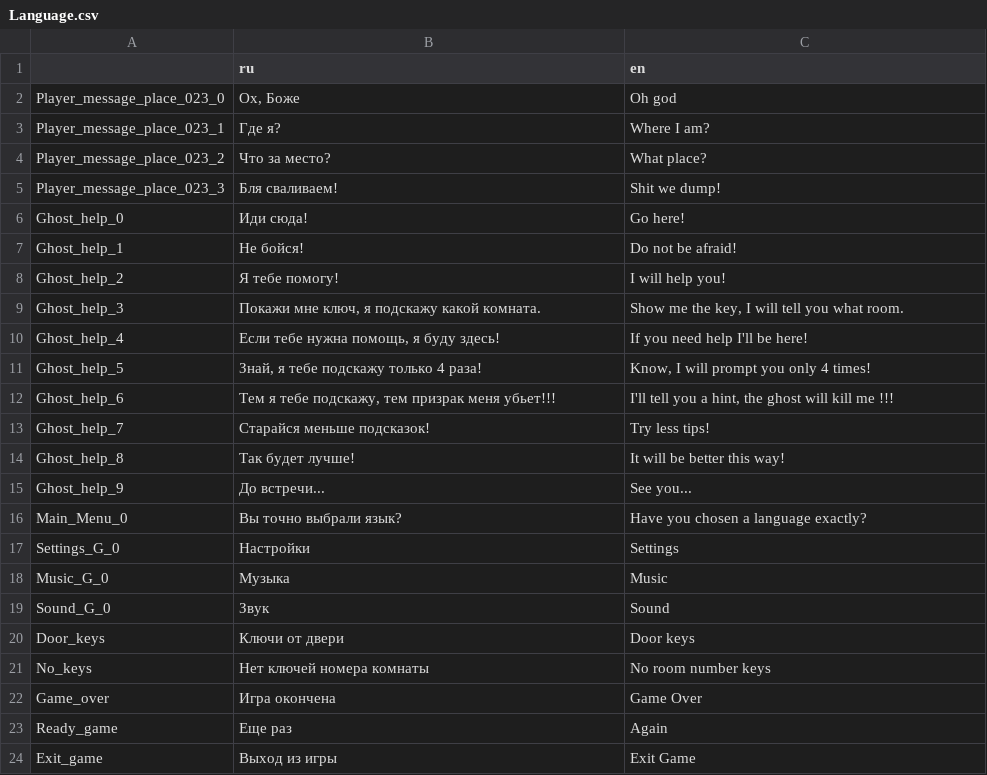
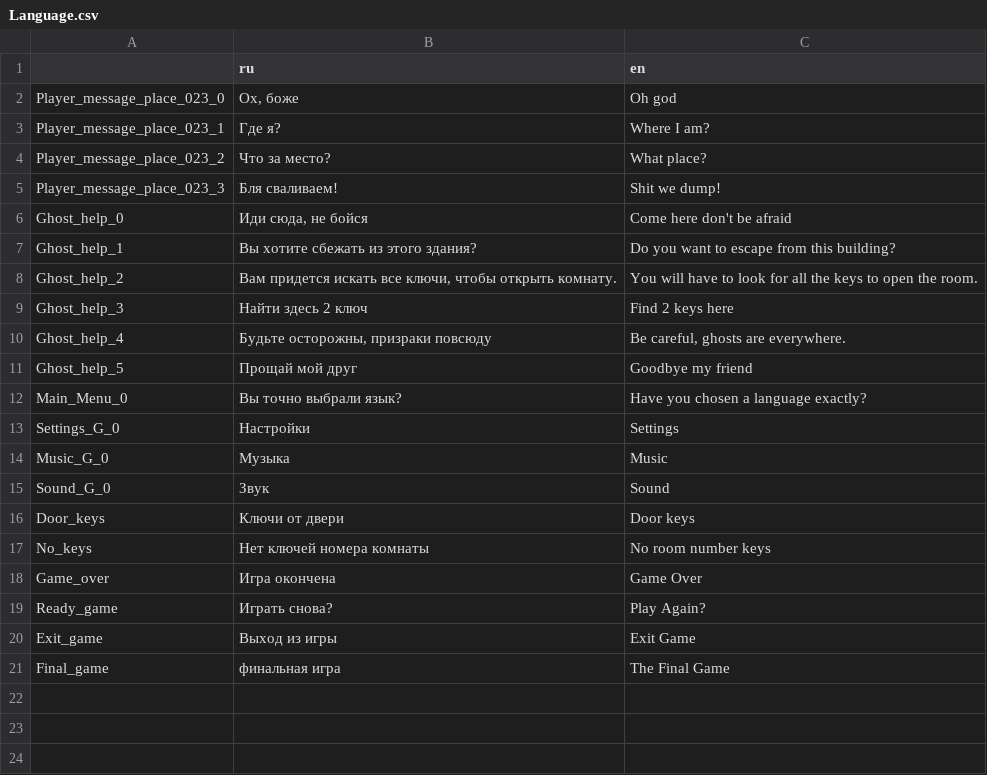
Before and after one commit to xXKrugerXx/PsychiatricHospital2D, a CSV file: Language.csv, drawn as a sheet.

```diff
--- a/Language.csv
+++ b/Language.csv
@@ -1,3 +1,3 @@
 ,ru,en
-Player_message_place_023_0,"Ох, Боже",Oh god
+Player_message_place_023_0,"Ох, боже",Oh god
 Player_message_place_023_1,Где я?,Where I am?
@@ -5,12 +5,8 @@ Player_message_place_023_2,Что за место?,What place?
 Player_message_place_023_3,Бля сваливаем!,Shit we dump!
-Ghost_help_0,Иди сюда!,Go here!
-Ghost_help_1,Не бойся!,Do not be afraid!
-Ghost_help_2,Я тебе помогу!,I will help you!
-Ghost_help_3,"Покажи мне ключ, я подскажу какой комната.","Show me the key, I will tell you what room."
-Ghost_help_4,"Если тебе нужна помощь, я буду здесь!",If you need help I'll be here!
-Ghost_help_5,"Знай, я тебе подскажу только 4 раза!","Know, I will prompt you only 4 times!"
-Ghost_help_6,"Тем я тебе подскажу, тем призрак меня убьет!!!","I'll tell you a hint, the ghost will kill me !!!"
-Ghost_help_7,Старайся меньше подсказок!,Try less tips!
-Ghost_help_8,Так будет лучше!,It will be better this way!
-Ghost_help_9,До встречи...,See you...
+Ghost_help_0,"Иди сюда, не бойся",Come here don't be afraid
+Ghost_help_1,Вы хотите сбежать из этого здания?,Do you want to escape from this building?
+Ghost_help_2,"Вам придется искать все ключи, чтобы открыть комнату.",You will have to look for all the keys to open the room.
+Ghost_help_3,Найти здесь 2 ключ,Find 2 keys here
+Ghost_help_4,"Будьте осторожны, призраки повсюду","Be careful, ghosts are everywhere."
+Ghost_help_5,Прощай мой друг,Goodbye my friend
 Main_Menu_0,Вы точно выбрали язык?,Have you chosen a language exactly?
@@ -22,3 +18,4 @@ No_keys,Нет ключей номера комнаты,No room number keys
 Game_over,Игра окончена,Game Over
-Ready_game,Eще раз,Again
+Ready_game,Играть снова?,Play Again?
 Exit_game,Выход из игры,Exit Game
+Final_game,финальная игра,The Final Game
```
Also changed, not shown: 42 other files.
